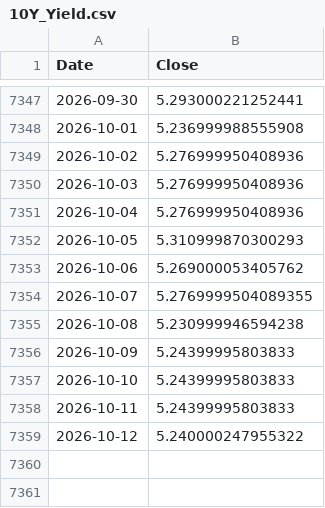
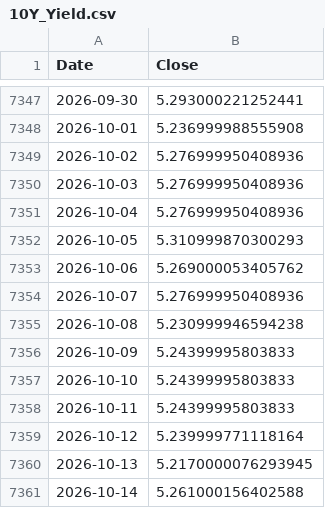
Before and after one commit to peter-c9/macro-yield-dashboard, a CSV file: data/10Y_Yield.csv, drawn as a sheet; only a part is shown, gaps mark what is left out.

```diff
--- a/data/10Y_Yield.csv
+++ b/data/10Y_Yield.csv
@@ -7353,3 +7353,3 @@ Date,Close
 2026-10-06,5.269000053405762
-2026-10-07,5.2769999504089355
+2026-10-07,5.276999950408936
 2026-10-08,5.230999946594238
@@ -7358,2 +7358,4 @@ Date,Close
 2026-10-11,5.24399995803833
-2026-10-12,5.240000247955322
+2026-10-12,5.239999771118164
+2026-10-13,5.2170000076293945
+2026-10-14,5.261000156402588
```
Also changed, not shown: data/30Y_Yield.csv, data/Bitcoin_IBIT.csv, 5 other files.
